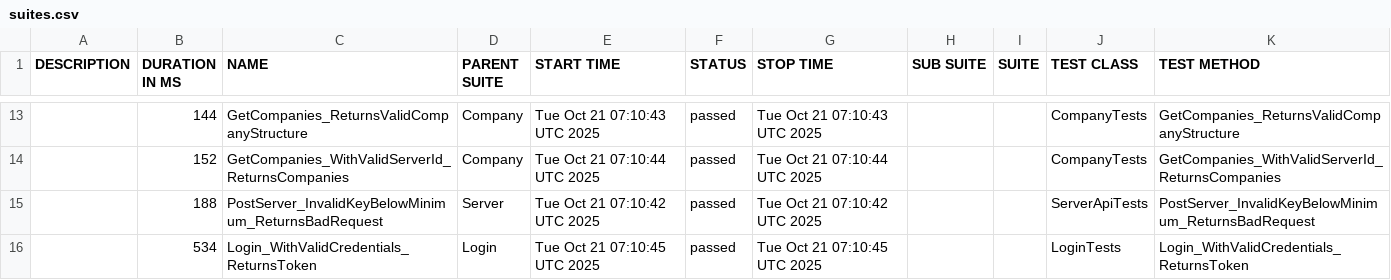
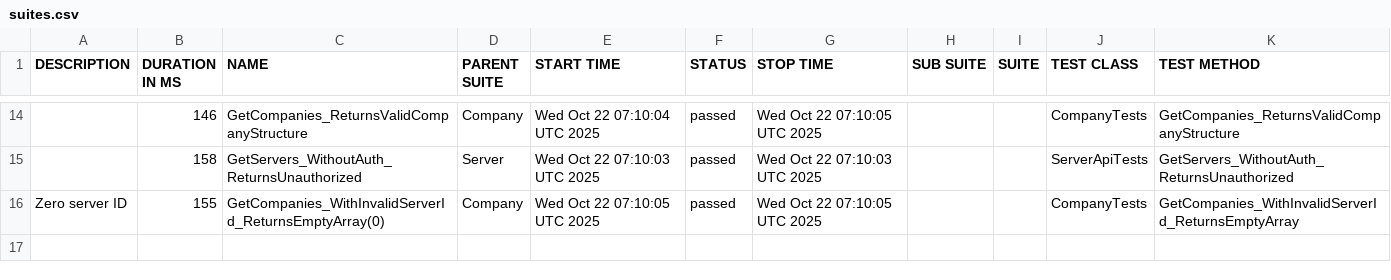
Before and after one commit to effiziente1/API_Testing, a CSV file: data/suites.csv, drawn as a sheet; only a part is shown, gaps mark what is left out; the diff covers the shown part only.

```diff
--- a/data/suites.csv
+++ b/data/suites.csv
@@ -15,4 +15,4 @@
-"","144","GetCompanies_ReturnsValidCompanyStructure","Company","Tue Oct 21 07:10:43 UTC 2025","passed","Tue Oct 21 07:10:43 UTC 2025","","","CompanyTests","GetCompanies_ReturnsValidCompanyStructure"
-"","152","GetCompanies_WithValidServerId_ReturnsCompanies","Company","Tue Oct 21 07:10:44 UTC 2025","passed","Tue Oct 21 07:10:44 UTC 2025","","","CompanyTests","GetCompanies_WithValidServerId_ReturnsCompanies"
-"","188","PostServer_InvalidKeyBelowMinimum_ReturnsBadRequest","Server","Tue Oct 21 07:10:42 UTC 2025","passed","Tue Oct 21 07:10:42 UTC 2025","","","ServerApiTests","PostServer_InvalidKeyBelowMinimum_ReturnsBadRequest"
-"","534","Login_WithValidCredentials_ReturnsToken","Login","Tue Oct 21 07:10:45 UTC 2025","passed","Tue Oct 21 07:10:45 UTC 2025","","","LoginTests","Login_WithValidCredentials_ReturnsToken"
+"","146","GetCompanies_ReturnsValidCompanyStructure","Company","Wed Oct 22 07:10:04 UTC 2025","passed","Wed Oct 22 07:10:05 UTC 2025","","","CompanyTests","GetCompanies_ReturnsValidCompanyStructure"
+"","158","GetServers_WithoutAuth_ReturnsUnauthorized","Server","Wed Oct 22 07:10:03 UTC 2025","passed","Wed Oct 22 07:10:03 UTC 2025","","","ServerApiTests","GetServers_WithoutAuth_ReturnsUnauthorized"
+"Zero server ID
+","155","GetCompanies_WithInvalidServerId_ReturnsEmptyArray(0)","Company","Wed Oct 22 07:10:05 UTC 2025","passed","Wed Oct 22 07:10:05 UTC 2025","","","CompanyTests","GetCompanies_WithInvalidServerId_ReturnsEmptyArray"
```
Also changed, not shown: 6 added rows, 5 removed rows and 20 edited cells elsewhere in this file, 35 other files.
